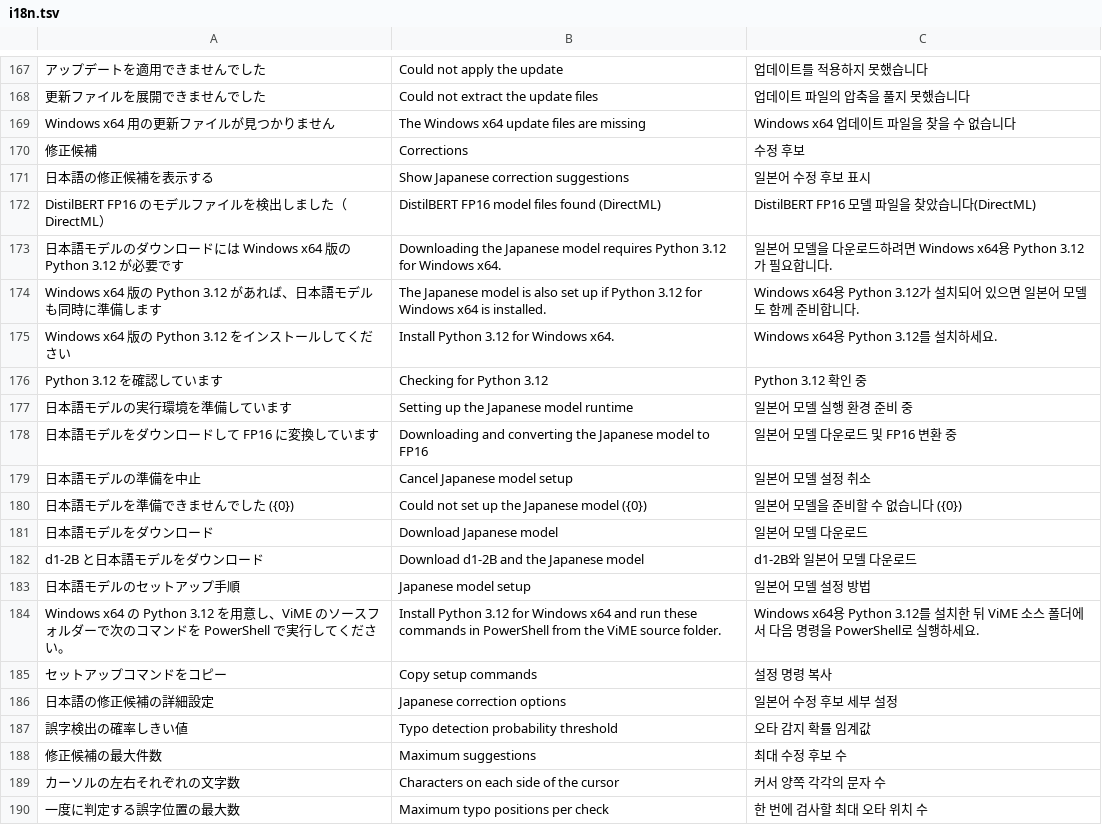
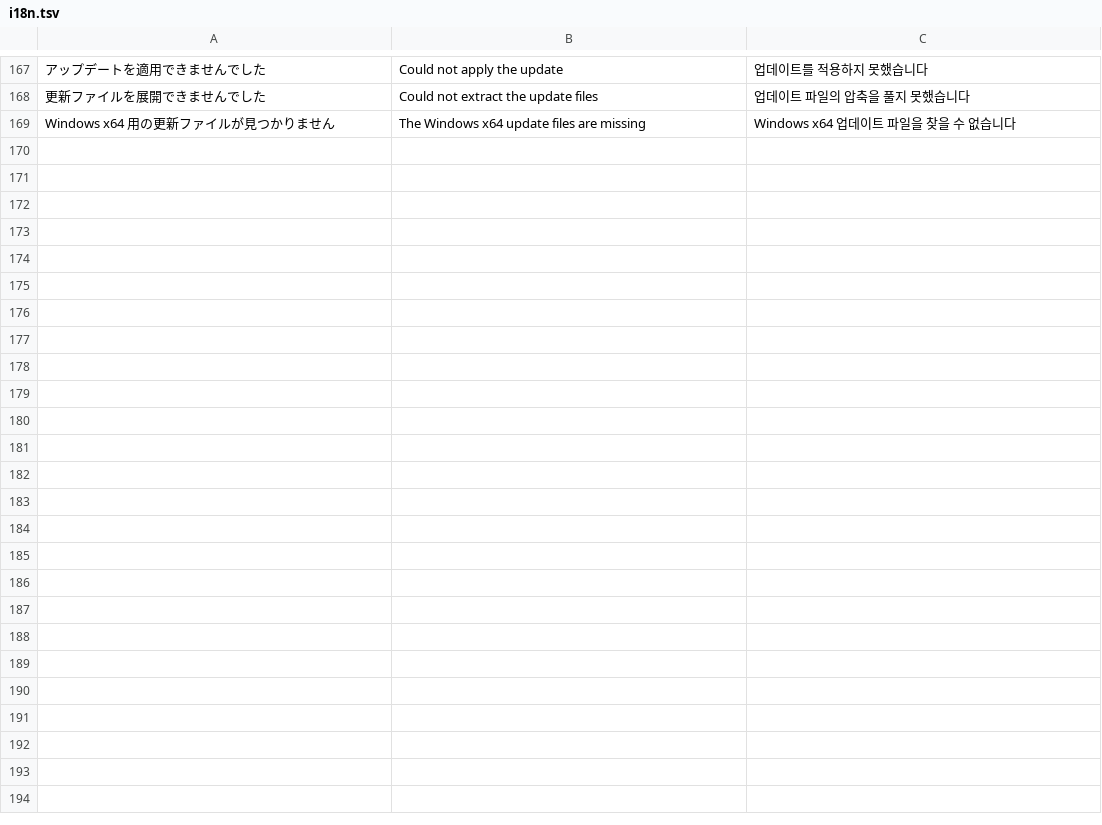
Before and after one commit to Harukoto-Project/vime, a TSV file: src/i18n.tsv, drawn as a sheet; only a part is shown, gaps mark what is left out; the diff names each change by its address in the sheet, - before the commit and + after, or states it on an @@ line.

Commit message:
Remove DistilBERT typo correction
Restore the previous d1-2B typo correction and model setup flow. Keep external links and repeatable load measurements.

```diff
--- a/src/i18n.tsv
+++ b/src/i18n.tsv
-row 170: 修正候補 | Corrections | 수정 후보
-row 171: 日本語の修正候補を表示する | Show Japanese correction suggestions | 일본어 수정 후보 표시
-row 172: DistilBERT FP16 のモデルファイルを検出しました（DirectML） | DistilBERT FP16 model files found (DirectML) | DistilBERT FP16 모델 파일을 찾았습니다(DirectML)
-row 173: 日本語モデルのダウンロードには Windows x64 版の Python 3.12 が必要です | Downloading the Japanese model requires Python 3.12 for Windows x64. | 일본어 모델을 다운로드하려면 Windows x64용 Python 3.12가 필요합니다.
-row 174: Windows x64 版の Python 3.12 があれば、日本語モデルも同時に準備します | The Japanese model is also set up if Python 3.12 for Windows x64 is installed. | Windows x64용 Python 3.12가 설치되어 있으면 일본어 모델도 함께 준비합니다.
-row 175: Windows x64 版の Python 3.12 をインストールしてください | Install Python 3.12 for Windows x64. | Windows x64용 Python 3.12를 설치하세요.
-row 176: Python 3.12 を確認しています | Checking for Python 3.12 | Python 3.12 확인 중
-row 177: 日本語モデルの実行環境を準備しています | Setting up the Japanese model runtime | 일본어 모델 실행 환경 준비 중
-row 178: 日本語モデルをダウンロードして FP16 に変換しています | Downloading and converting the Japanese model to FP16 | 일본어 모델 다운로드 및 FP16 변환 중
-row 179: 日本語モデルの準備を中止 | Cancel Japanese model setup | 일본어 모델 설정 취소
-row 180: 日本語モデルを準備できませんでした ({0}) | Could not set up the Japanese model ({0}) | 일본어 모델을 준비할 수 없습니다 ({0})
-row 181: 日本語モデルをダウンロード | Download Japanese model | 일본어 모델 다운로드
-row 182: d1-2B と日本語モデルをダウンロード | Download d1-2B and the Japanese model | d1-2B와 일본어 모델 다운로드
-row 183: 日本語モデルのセットアップ手順 | Japanese model setup | 일본어 모델 설정 방법
-row 184: Windows x64 の Python 3.12 を用意し、ViME のソースフォルダーで次のコマンドを PowerShell で実行してください。 | Install Python 3.12 for Windows x64 and run these commands in PowerShell from the ViME source folder. | Windows x64용 Python 3.12를 설치한 뒤 ViME 소스 폴더에서 다음 명령을 PowerShell로 실행하세요.
-row 185: セットアップコマンドをコピー | Copy setup commands | 설정 명령 복사
-row 186: 日本語の修正候補の詳細設定 | Japanese correction options | 일본어 수정 후보 세부 설정
-row 187: 誤字検出の確率しきい値 | Typo detection probability threshold | 오타 감지 확률 임계값
-row 188: 修正候補の最大件数 | Maximum suggestions | 최대 수정 후보 수
-row 189: カーソルの左右それぞれの文字数 | Characters on each side of the cursor | 커서 양쪽 각각의 문자 수
-row 190: 一度に判定する誤字位置の最大数 | Maximum typo positions per check | 한 번에 검사할 최대 오타 위치 수
```
Also changed, not shown: 13 other files.
